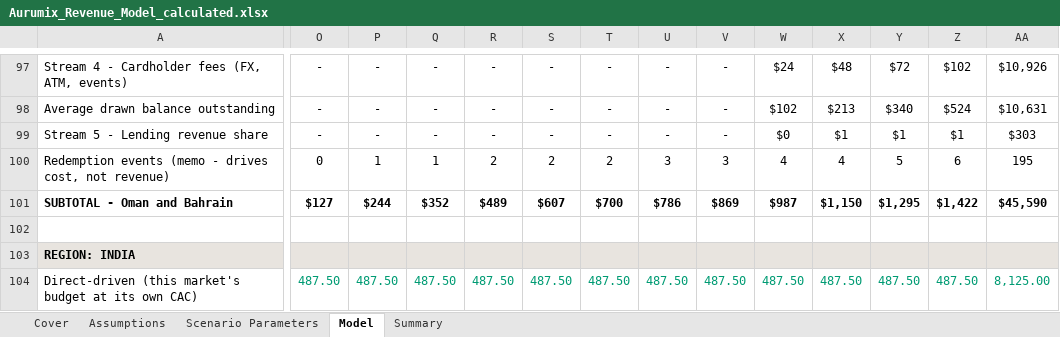
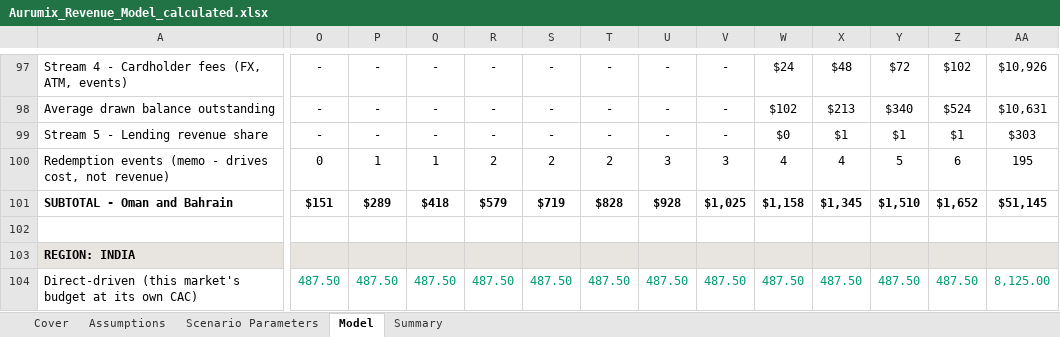
Before and after one commit to Abdsys/Aurumix, an Excel workbook: deliverables/4-revenue-modeling/tools/Aurumix_Revenue_Model_calculated.xlsx, sheet Model, drawn as a sheet; only a part is shown, gaps mark what is left out; values as stored, in another font and other column widths than the file's, no borders; the diff covers the shown part only; the diff names each change by its address in the sheet, - before the commit and + after, or states it on an @@ line.

```diff
--- a/deliverables/4-revenue-modeling/tools/Aurumix_Revenue_Model_calculated.xlsx (sheet Model)
+++ b/deliverables/4-revenue-modeling/tools/Aurumix_Revenue_Model_calculated.xlsx (sheet Model)
-O101: $127
+O101: $151
-P101: $244
+P101: $289
-Q101: $352
+Q101: $418
-R101: $489
+R101: $579
-S101: $607
+S101: $719
-T101: $700
+T101: $828
-U101: $786
+U101: $928
-V101: $869
+V101: $1,025
-W101: $987
+W101: $1,158
-X101: $1,150
+X101: $1,345
-Y101: $1,295
+Y101: $1,510
-Z101: $1,422
+Z101: $1,652
-AA101: $45,590
+AA101: $51,145
```
Also changed, not shown: 9 added rows, 9 removed rows and 38 edited cells elsewhere in this sheet, sheet Summary, sheet Scenario Parameters, sheet Assumptions, deliverables/4-revenue-modeling/tools/Aurumix_Revenue_Model.xlsx, 1 other file.
